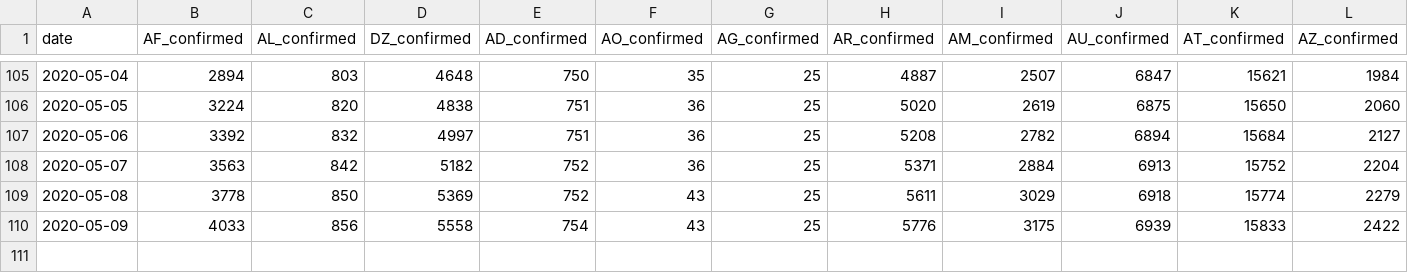
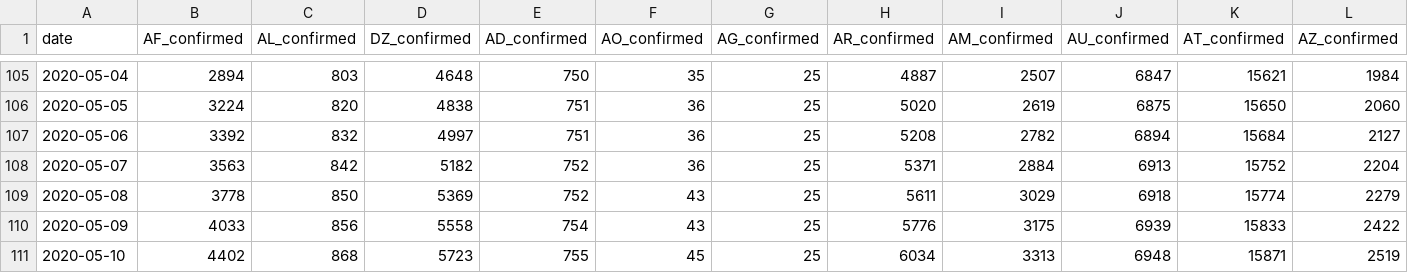
Before and after one commit to alanalien/covid_19_circumstantial_evidences, a CSV file: data/confirmed.csv, drawn as a sheet; only a part is shown, gaps mark what is left out; rows hold the shown columns only; the diff names each change by its address in the sheet, - before the commit and + after, or states it on an @@ line.

```diff
--- a/data/confirmed.csv
+++ b/data/confirmed.csv
+row 111: 2020-05-10 | 4402 | 868 | 5723 | 755 | 45 | 25 | 6034 | 3313 | 6948 | 15871 | 2519
```
Also changed, not shown: data/covid_today.csv, data/death.csv, 12 other files.
